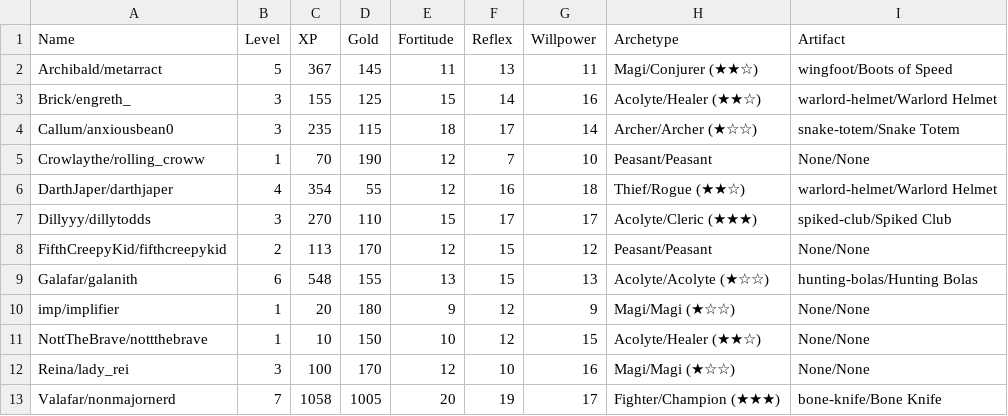
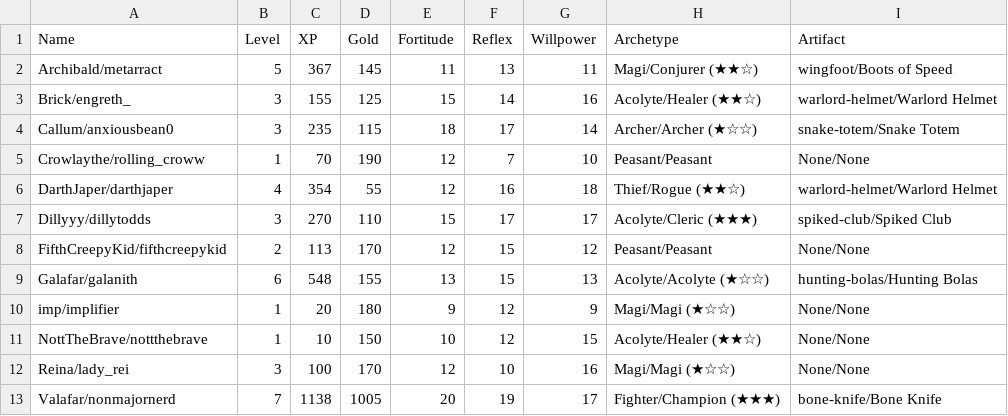
Before and after one commit to NonMajorNerd/nonmajornerd.github.io, a CSV file: _data/CharacterData.csv, drawn as a sheet.

Commit message:
Character Data Update

```diff
--- a/_data/CharacterData.csv
+++ b/_data/CharacterData.csv
@@ -12,2 +12,2 @@ NottTheBrave/nottthebrave,1,10,150,10,12,15,Acolyte/Healer (★★☆),None/None
 Reina/lady_rei,3,100,170,12,10,16,Magi/Magi (★☆☆),None/None
-Valafar/nonmajornerd,7,1058,1005,20,19,17,Fighter/Champion (★★★),bone-knife/Bone Knife
+Valafar/nonmajornerd,7,1138,1005,20,19,17,Fighter/Champion (★★★),bone-knife/Bone Knife
```
Also changed, not shown: 1 other file.
